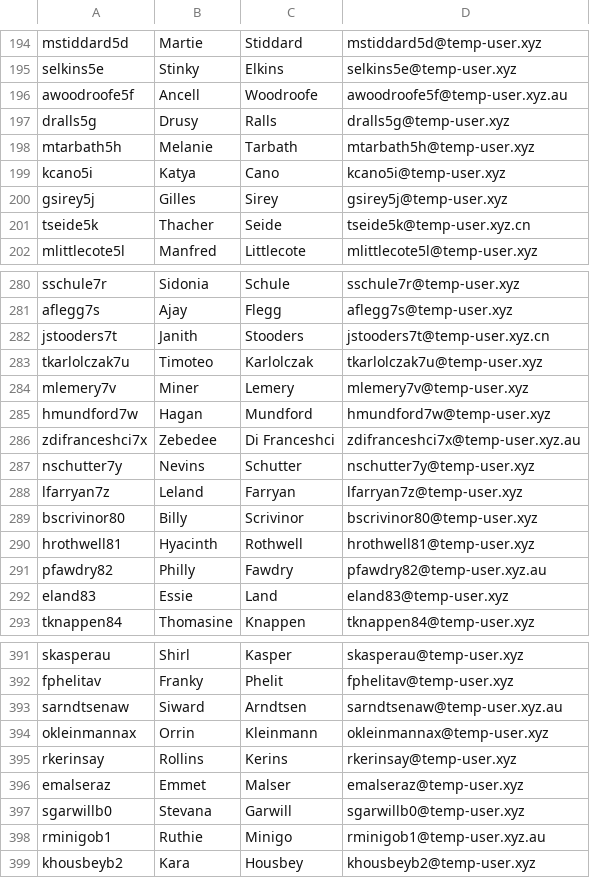
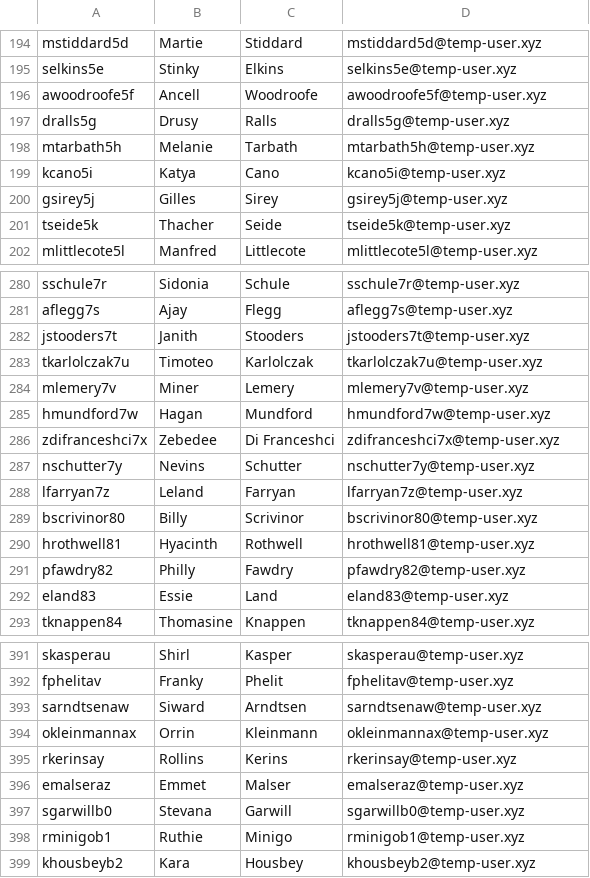
Before and after one commit to 10up/wp-scrubber, a CSV file: includes/data/users.csv, drawn as a sheet; only a part is shown, gaps mark what is left out; the diff covers the shown part only.

Commit message:
finish cleaning up email domains

```diff
--- a/includes/data/users.csv
+++ b/includes/data/users.csv
@@ -195,3 +195,3 @@ mstiddard5d,Martie,Stiddard,mstiddard5d@temp-user.xyz
 selkins5e,Stinky,Elkins,selkins5e@temp-user.xyz
-awoodroofe5f,Ancell,Woodroofe,awoodroofe5f@temp-user.xyz.au
+awoodroofe5f,Ancell,Woodroofe,awoodroofe5f@temp-user.xyz
 dralls5g,Drusy,Ralls,dralls5g@temp-user.xyz
@@ -200,3 +200,3 @@ kcano5i,Katya,Cano,kcano5i@temp-user.xyz
 gsirey5j,Gilles,Sirey,gsirey5j@temp-user.xyz
-tseide5k,Thacher,Seide,tseide5k@temp-user.xyz.cn
+tseide5k,Thacher,Seide,tseide5k@temp-user.xyz
 mlittlecote5l,Manfred,Littlecote,mlittlecote5l@temp-user.xyz
@@ -281,3 +281,3 @@ sschule7r,Sidonia,Schule,sschule7r@temp-user.xyz
 aflegg7s,Ajay,Flegg,aflegg7s@temp-user.xyz
-jstooders7t,Janith,Stooders,jstooders7t@temp-user.xyz.cn
+jstooders7t,Janith,Stooders,jstooders7t@temp-user.xyz
 tkarlolczak7u,Timoteo,Karlolczak,tkarlolczak7u@temp-user.xyz
@@ -285,3 +285,3 @@ mlemery7v,Miner,Lemery,mlemery7v@temp-user.xyz
 hmundford7w,Hagan,Mundford,hmundford7w@temp-user.xyz
-zdifranceshci7x,Zebedee,Di Franceshci,zdifranceshci7x@temp-user.xyz.au
+zdifranceshci7x,Zebedee,Di Franceshci,zdifranceshci7x@temp-user.xyz
 nschutter7y,Nevins,Schutter,nschutter7y@temp-user.xyz
@@ -290,3 +290,3 @@ bscrivinor80,Billy,Scrivinor,bscrivinor80@temp-user.xyz
 hrothwell81,Hyacinth,Rothwell,hrothwell81@temp-user.xyz
-pfawdry82,Philly,Fawdry,pfawdry82@temp-user.xyz.au
+pfawdry82,Philly,Fawdry,pfawdry82@temp-user.xyz
 eland83,Essie,Land,eland83@temp-user.xyz
@@ -392,3 +392,3 @@ skasperau,Shirl,Kasper,skasperau@temp-user.xyz
 fphelitav,Franky,Phelit,fphelitav@temp-user.xyz
-sarndtsenaw,Siward,Arndtsen,sarndtsenaw@temp-user.xyz.au
+sarndtsenaw,Siward,Arndtsen,sarndtsenaw@temp-user.xyz
 okleinmannax,Orrin,Kleinmann,okleinmannax@temp-user.xyz
@@ -397,3 +397,3 @@ emalseraz,Emmet,Malser,emalseraz@temp-user.xyz
 sgarwillb0,Stevana,Garwill,sgarwillb0@temp-user.xyz
-rminigob1,Ruthie,Minigo,rminigob1@temp-user.xyz.au
+rminigob1,Ruthie,Minigo,rminigob1@temp-user.xyz
 khousbeyb2,Kara,Housbey,khousbeyb2@temp-user.xyz
```
Also changed, not shown: 37 edited cells elsewhere in this file.
